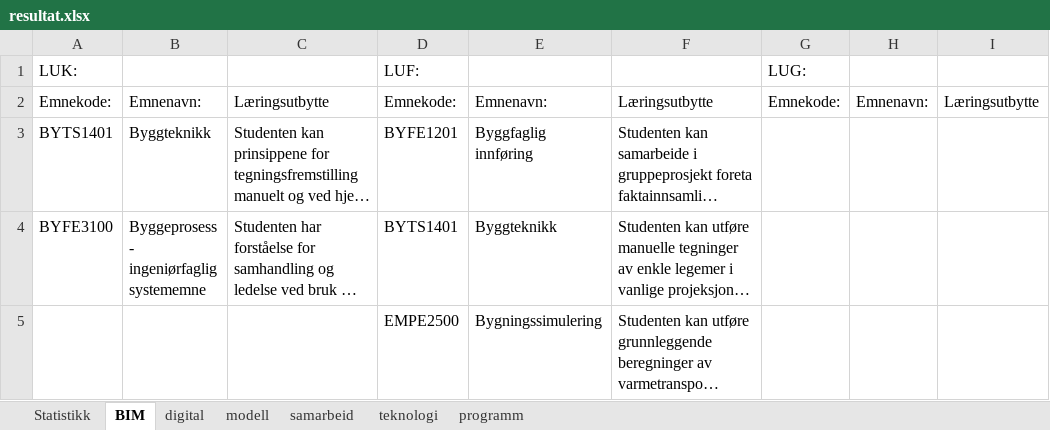
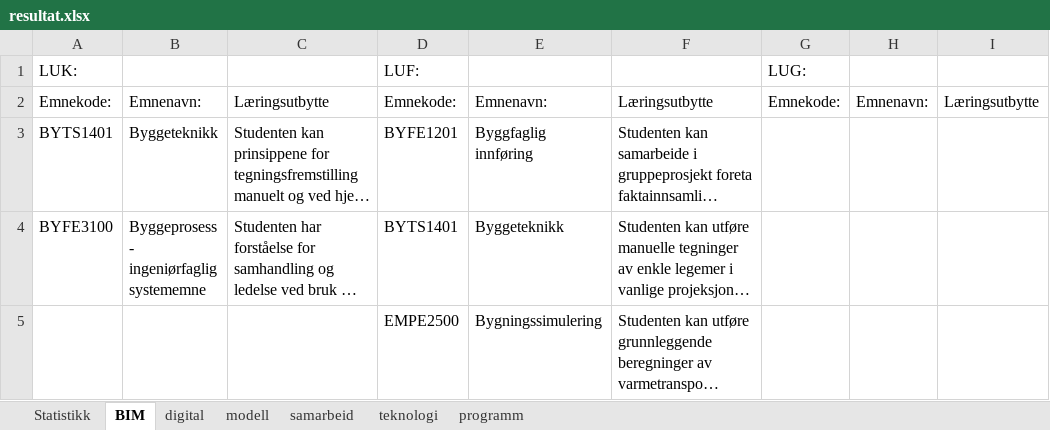
Before and after one commit to stianfuru/DIKU, an Excel workbook: resultat.xlsx, sheet BIM, drawn as a sheet; long unchanged cells end in …; values as stored, in another font and other column widths than the file's, no borders; the diff names each change by its address in the sheet, - before the commit and + after, or states it on an @@ line.

```diff
--- a/resultat.xlsx (sheet BIM)
+++ b/resultat.xlsx (sheet BIM)
-B3: Byggteknikk
+B3: Byggeteknikk
-E4: Byggteknikk
+E4: Byggeteknikk
```
Also changed, not shown: sheet programm, sheet teknologi, sheet modell, Diku.xlsx, 1 other file.
